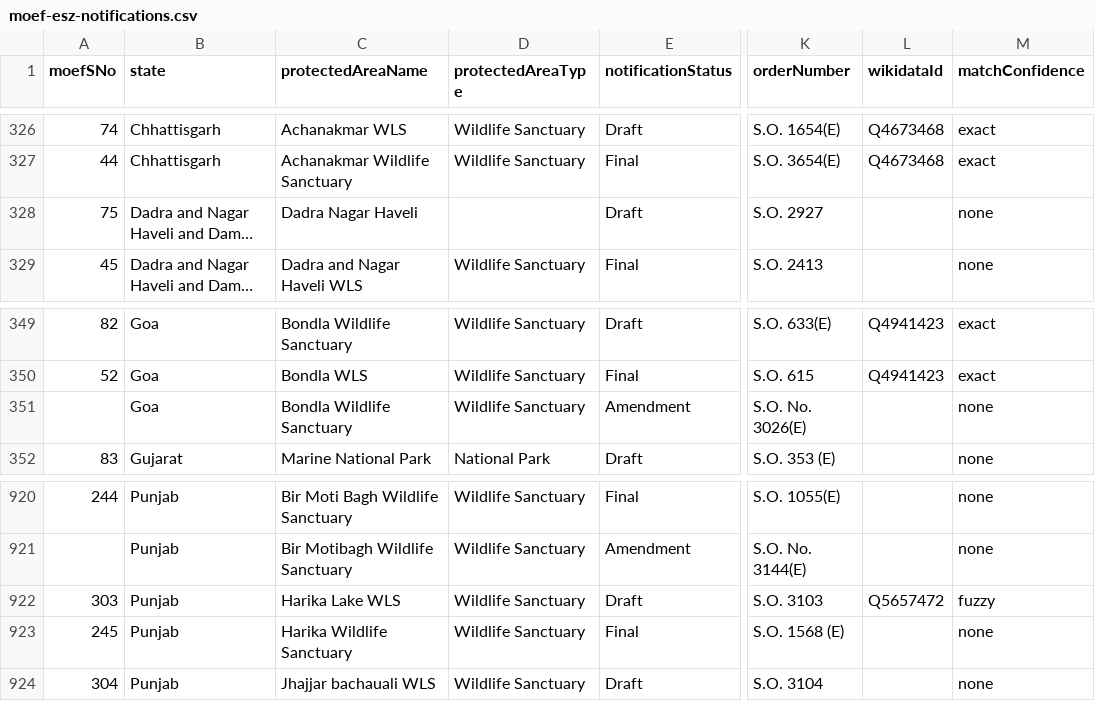
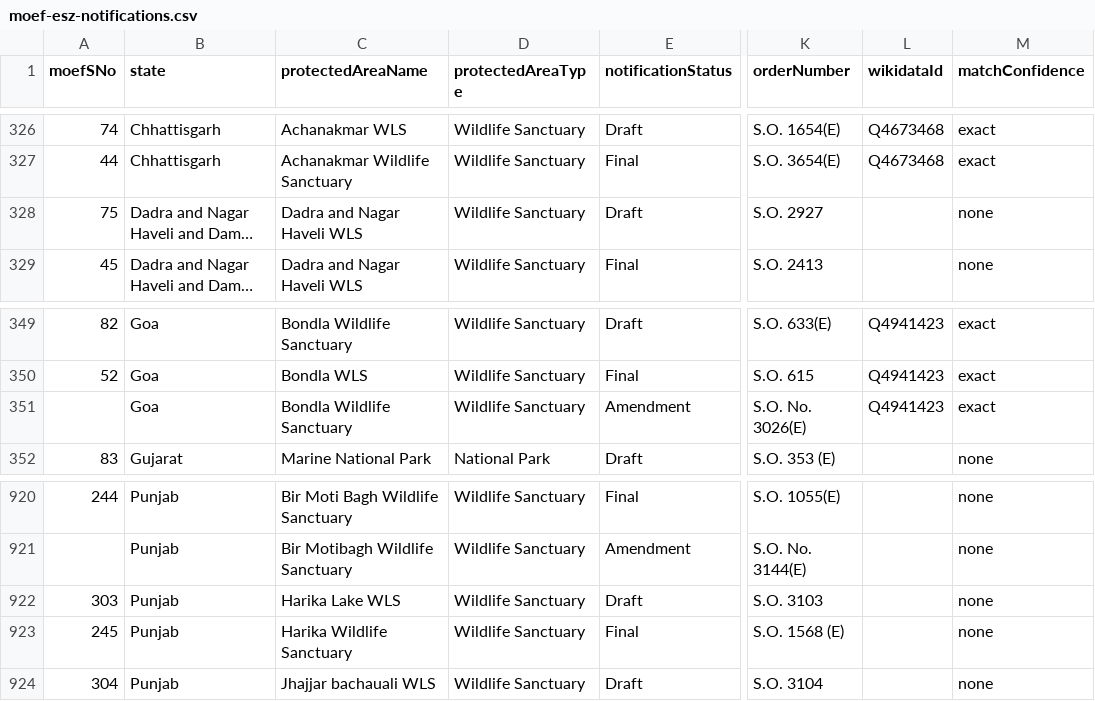
Before and after one commit to publicmap/india-esz-dashboard, a CSV file: data/moef-esz-notifications.csv, drawn as a sheet; only a part is shown, gaps mark what is left out; long unchanged cells end in …; the diff names each change by its address in the sheet, - before the commit and + after, or states it on an @@ line.

```diff
--- a/data/moef-esz-notifications.csv
+++ b/data/moef-esz-notifications.csv
-C328 (protectedAreaName): Dadra Nagar Haveli
+C328 (protectedAreaName): Dadra and Nagar Haveli WLS
-D328 (protectedAreaType): (empty)
+D328 (protectedAreaType): Wildlife Sanctuary
-L351 (wikidataId): (empty)
+L351 (wikidataId): Q4941423
-M351 (matchConfidence): none
+M351 (matchConfidence): exact
-L922 (wikidataId): Q5657472
+L922 (wikidataId): (empty)
-M922 (matchConfidence): fuzzy
+M922 (matchConfidence): none
```
Also changed, not shown: data/corrections.csv, data/enrichment-cache.csv, 14 other files.
